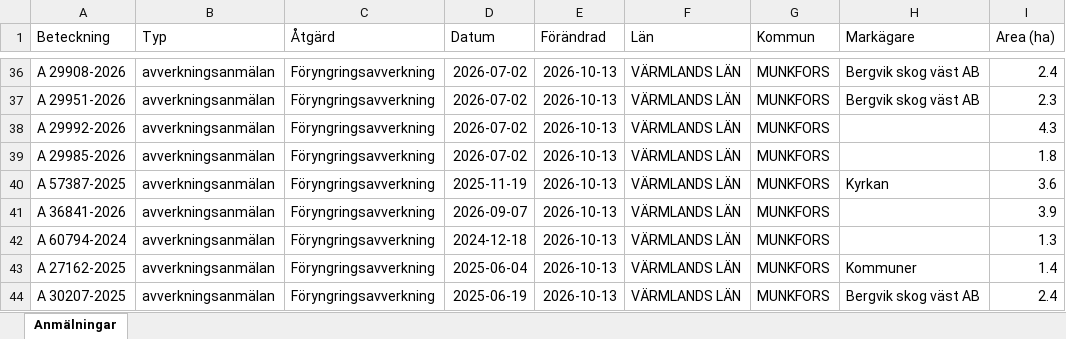
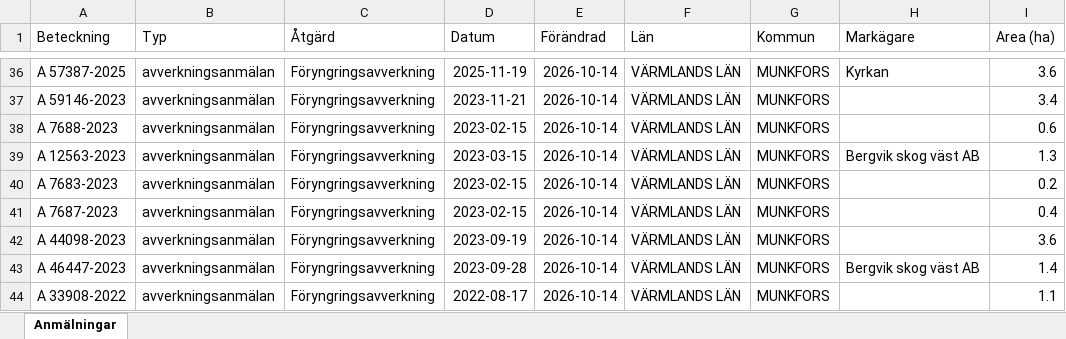
Before and after one commit to klasma/Logging_1762, an Excel workbook: Översikt MUNKFORS.xlsx, sheet Anmälningar, drawn as a sheet; only a part is shown, gaps mark what is left out; values as stored, in another font and other column widths than the file's, no borders; the diff covers the shown part only; the diff names each change by its address in the sheet, - before the commit and + after, or states it on an @@ line.

```diff
--- a/Översikt MUNKFORS.xlsx (sheet Anmälningar)
+++ b/Översikt MUNKFORS.xlsx (sheet Anmälningar)
-A36 (Beteckning): A 29908-2026
+A36 (Beteckning): A 57387-2025
-D36 (Datum): 2026-07-02
+D36 (Datum): 2025-11-19
-E36:E44 (Förändrad): 2026-10-13
+E36:E44 (Förändrad): 2026-10-14
-H36 (Markägare): Bergvik skog väst AB
+H36 (Markägare): Kyrkan
-I36 (Area (ha)): 2.4
+I36 (Area (ha)): 3.6
-A37 (Beteckning): A 29951-2026
+A37 (Beteckning): A 59146-2023
-D37 (Datum): 2026-07-02
+D37 (Datum): 2023-11-21
-H37 (Markägare): Bergvik skog väst AB
+H37 (Markägare): (empty)
-I37 (Area (ha)): 2.3
+I37 (Area (ha)): 3.4
-A38 (Beteckning): A 29992-2026
+A38 (Beteckning): A 7688-2023
-D38 (Datum): 2026-07-02
+D38 (Datum): 2023-02-15
-I38 (Area (ha)): 4.3
+I38 (Area (ha)): 0.6
-A39 (Beteckning): A 29985-2026
+A39 (Beteckning): A 12563-2023
-D39 (Datum): 2026-07-02
+D39 (Datum): 2023-03-15
-H39 (Markägare): (empty)
+H39 (Markägare): Bergvik skog väst AB
-I39 (Area (ha)): 1.8
+I39 (Area (ha)): 1.3
-A40 (Beteckning): A 57387-2025
+A40 (Beteckning): A 7683-2023
-D40 (Datum): 2025-11-19
+D40 (Datum): 2023-02-15
-H40 (Markägare): Kyrkan
+H40 (Markägare): (empty)
-I40 (Area (ha)): 3.6
+I40 (Area (ha)): 0.2
-A41 (Beteckning): A 36841-2026
+A41 (Beteckning): A 7687-2023
-D41 (Datum): 2026-09-07
+D41 (Datum): 2023-02-15
-I41 (Area (ha)): 3.9
+I41 (Area (ha)): 0.4
-A42 (Beteckning): A 60794-2024
+A42 (Beteckning): A 44098-2023
-D42 (Datum): 2024-12-18
+D42 (Datum): 2023-09-19
-I42 (Area (ha)): 1.3
+I42 (Area (ha)): 3.6
-A43 (Beteckning): A 27162-2025
+A43 (Beteckning): A 46447-2023
-D43 (Datum): 2025-06-04
+D43 (Datum): 2023-09-28
-H43 (Markägare): Kommuner
+H43 (Markägare): Bergvik skog väst AB
-A44 (Beteckning): A 30207-2025
+A44 (Beteckning): A 33908-2022
-D44 (Datum): 2025-06-19
+D44 (Datum): 2022-08-17
-H44 (Markägare): Bergvik skog väst AB
+H44 (Markägare): (empty)
-I44 (Area (ha)): 2.4
+I44 (Area (ha)): 1.1
```
Also changed, not shown: 331 edited cells elsewhere in this sheet, artfynd/A 34758-2026 artfynd.xlsx, artfynd/A 44111-2023 artfynd.xlsx, 19 other files.
